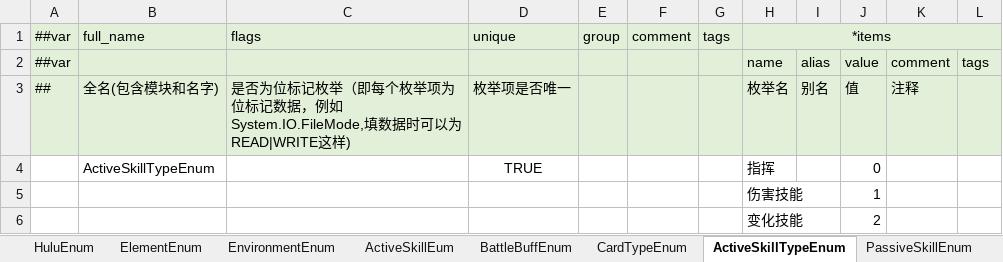
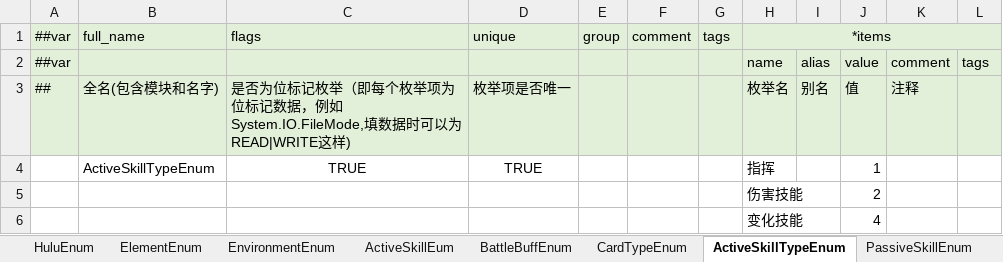
Before and after one commit to Unity-Devlop/BooomJam2024, an Excel workbook: Excels/Datas/__enums__.xlsx, sheet ActiveSkillTypeEnum, drawn as a sheet; values as stored, in another font and other column widths than the file's, no borders; removed rows and columns are numbered as before the commit, all else as after; the diff names each change by its address in the sheet, - before the commit and + after, or states it on an @@ line.

```diff
--- a/Excels/Datas/__enums__.xlsx (sheet ActiveSkillTypeEnum)
+++ b/Excels/Datas/__enums__.xlsx (sheet ActiveSkillTypeEnum)
-C4: (empty)
+C4: TRUE
-J4: 0
+J4: 1
-row 5:  |  |  |  |  |  |  | 伤害技能 |  | 1
-H5: 变化技能
+H5: 伤害技能
+row 6:  |  |  |  |  |  |  | 变化技能 |  | 4
```
Also changed, not shown: sheet CardTypeEnum, sheet BattleBuffEnum, Excels/Datas/__beans__.xlsx, Excels/Datas/config1.xlsx, 12 other files.
